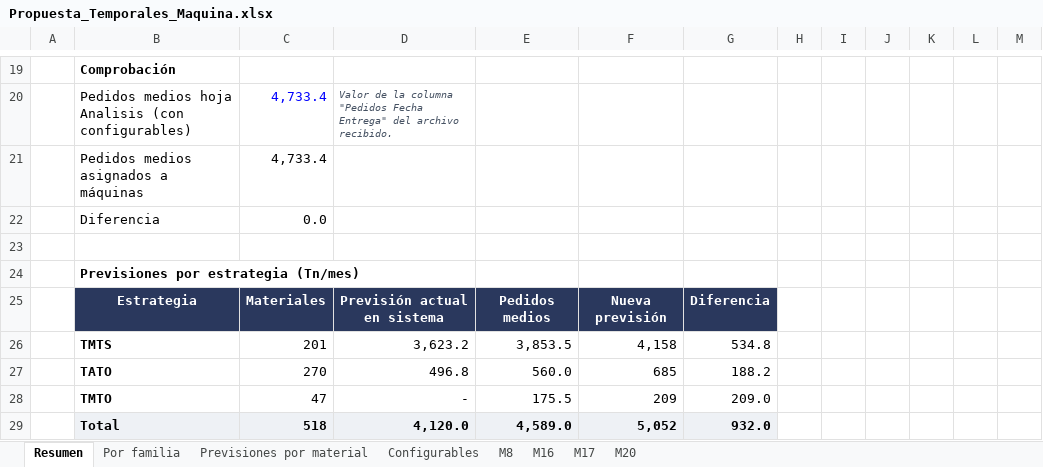
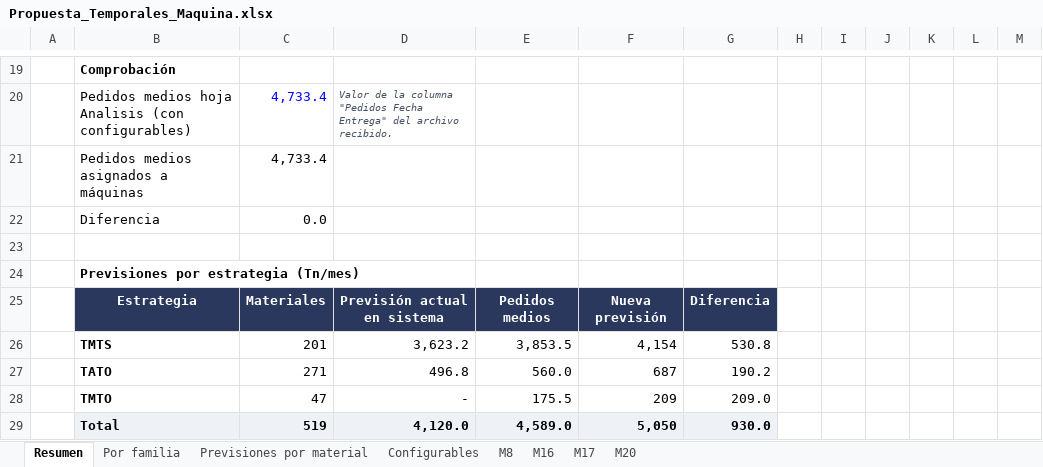
Before and after one commit to Enrique24799/AGSA, an Excel workbook: analisis/Propuesta_Temporales_Maquina.xlsx, sheet Resumen, drawn as a sheet; only a part is shown, gaps mark what is left out; values as stored, in another font and other column widths than the file's, no borders; the diff covers the shown part only; the diff names each change by its address in the sheet, - before the commit and + after, or states it on an @@ line.

```diff
--- a/analisis/Propuesta_Temporales_Maquina.xlsx (sheet Resumen)
+++ b/analisis/Propuesta_Temporales_Maquina.xlsx (sheet Resumen)
-F26: 4,158
+F26: 4,154
-G26: 534.8
+G26: 530.8
-C27: 270
+C27: 271
-F27: 685
+F27: 687
-G27: 188.2
+G27: 190.2
-C29: 518
+C29: 519
-F29: 5,052
+F29: 5,050
-G29: 932.0
+G29: 930.0
```
Also changed, not shown: 5 added rows and 13 edited cells elsewhere in this sheet, sheet Previsiones por material, sheet M8, sheet Por familia, sheet M16, formulas that keep their value.
